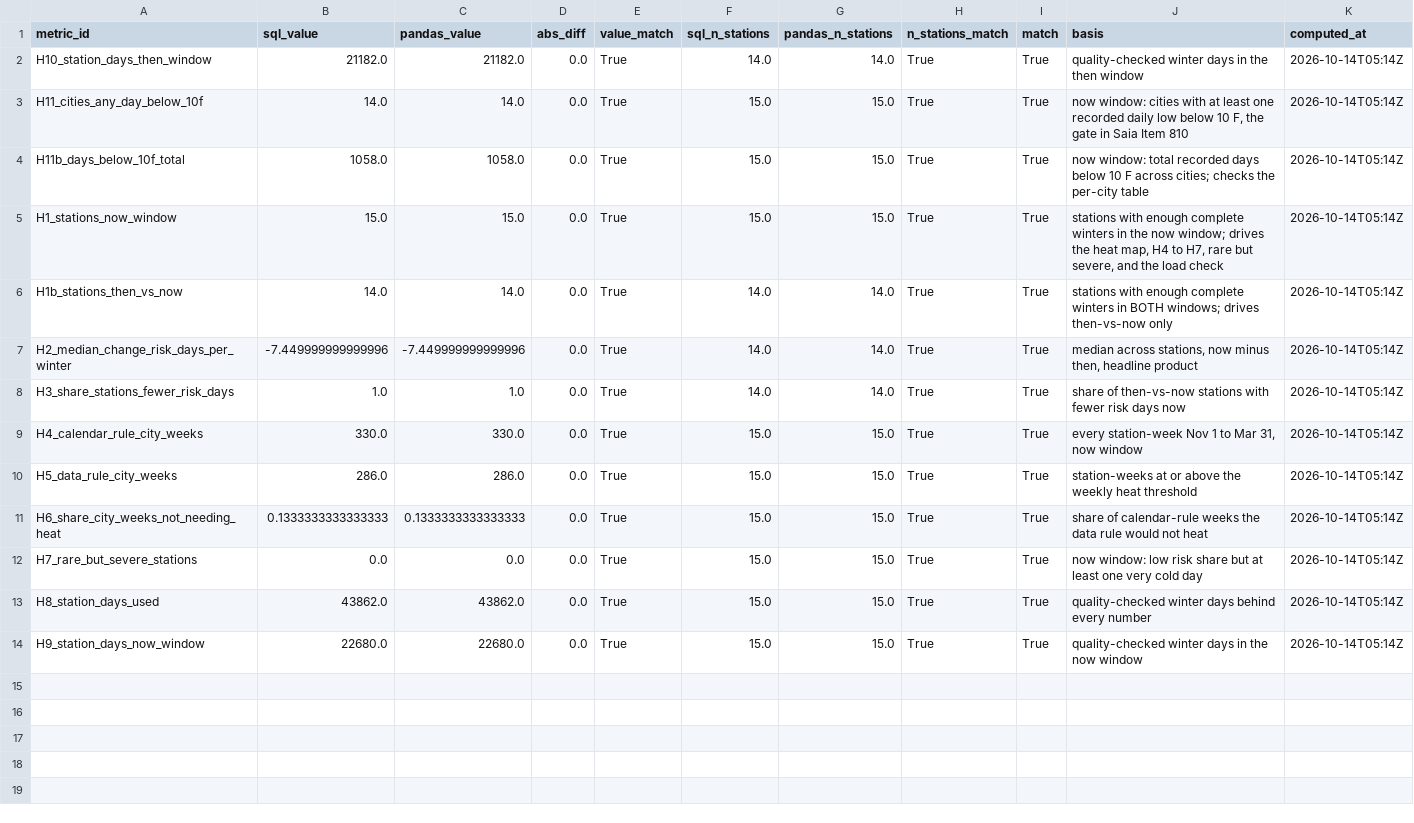
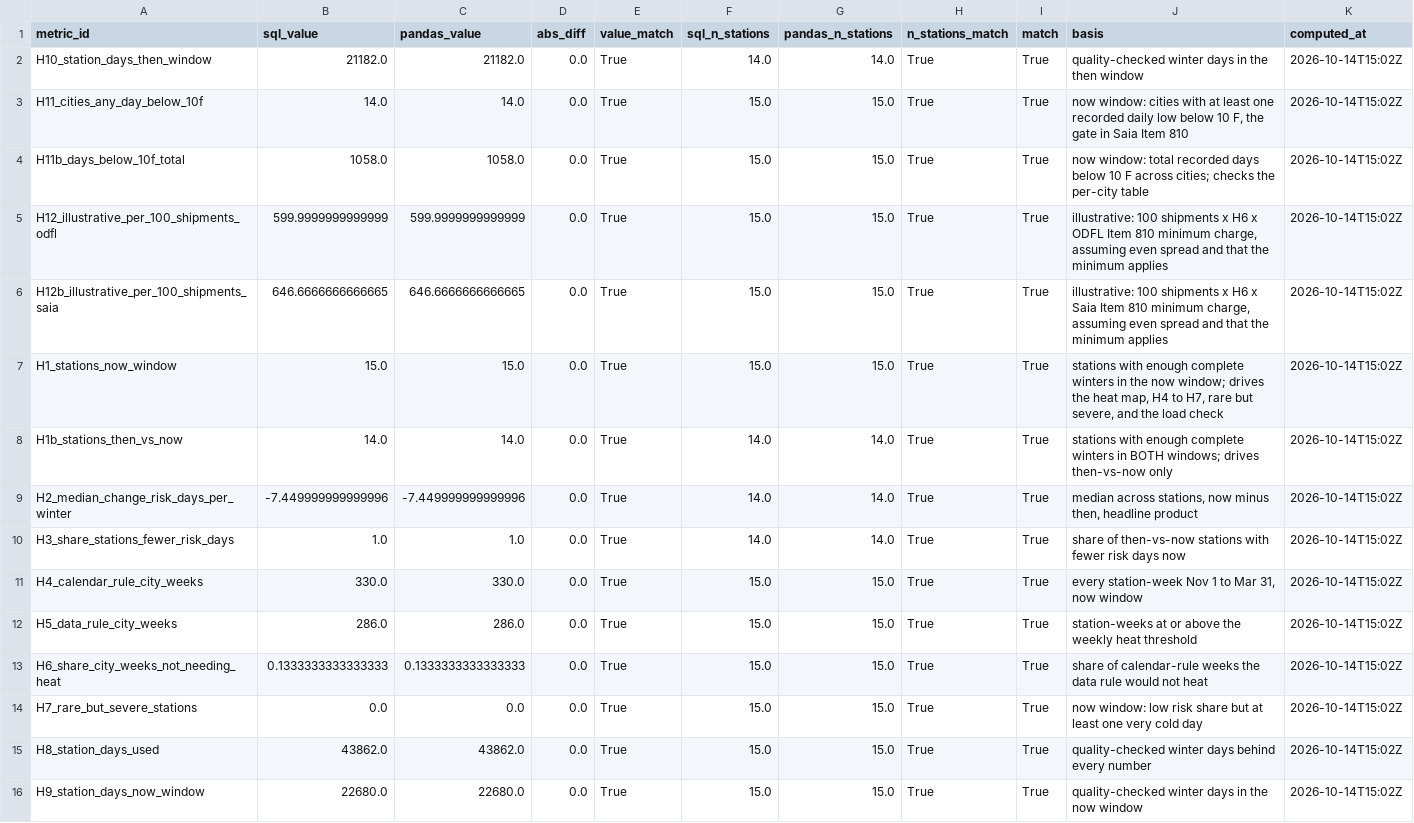
Before and after one commit to sof17brasil-lab/desk-ready, a CSV file: ledger/numbers_ledger.csv, drawn as a sheet.

```diff
--- a/ledger/numbers_ledger.csv
+++ b/ledger/numbers_ledger.csv
@@ -1,14 +1,16 @@
 metric_id,sql_value,pandas_value,abs_diff,value_match,sql_n_stations,pandas_n_stations,n_stations_match,match,basis,computed_at
-H10_station_days_then_window,21182.0,21182.0,0.0,True,14.0,14.0,True,True,quality-checked winter days in the then window,2026-10-14T05:14Z
-H11_cities_any_day_below_10f,14.0,14.0,0.0,True,15.0,15.0,True,True,"now window: cities with at least one recorded daily low below 10 F, the gate in Saia Item 810",2026-10-14T05:14Z
-H11b_days_below_10f_total,1058.0,1058.0,0.0,True,15.0,15.0,True,True,now window: total recorded days below 10 F across cities; checks the per-city table,2026-10-14T05:14Z
-H1_stations_now_window,15.0,15.0,0.0,True,15.0,15.0,True,True,"stations with enough complete winters in the now window; drives the heat map, H4 to H7, rare but severe, and the load check",2026-10-14T05:14Z
-H1b_stations_then_vs_now,14.0,14.0,0.0,True,14.0,14.0,True,True,stations with enough complete winters in BOTH windows; drives then-vs-now only,2026-10-14T05:14Z
-H2_median_change_risk_days_per_winter,-7.449999999999996,-7.449999999999996,0.0,True,14.0,14.0,True,True,"median across stations, now minus then, headline product",2026-10-14T05:14Z
-H3_share_stations_fewer_risk_days,1.0,1.0,0.0,True,14.0,14.0,True,True,share of then-vs-now stations with fewer risk days now,2026-10-14T05:14Z
-H4_calendar_rule_city_weeks,330.0,330.0,0.0,True,15.0,15.0,True,True,"every station-week Nov 1 to Mar 31, now window",2026-10-14T05:14Z
-H5_data_rule_city_weeks,286.0,286.0,0.0,True,15.0,15.0,True,True,station-weeks at or above the weekly heat threshold,2026-10-14T05:14Z
-H6_share_city_weeks_not_needing_heat,0.1333333333333333,0.1333333333333333,0.0,True,15.0,15.0,True,True,share of calendar-rule weeks the data rule would not heat,2026-10-14T05:14Z
-H7_rare_but_severe_stations,0.0,0.0,0.0,True,15.0,15.0,True,True,now window: low risk share but at least one very cold day,2026-10-14T05:14Z
-H8_station_days_used,43862.0,43862.0,0.0,True,15.0,15.0,True,True,quality-checked winter days behind every number,2026-10-14T05:14Z
-H9_station_days_now_window,22680.0,22680.0,0.0,True,15.0,15.0,True,True,quality-checked winter days in the now window,2026-10-14T05:14Z
+H10_station_days_then_window,21182.0,21182.0,0.0,True,14.0,14.0,True,True,quality-checked winter days in the then window,2026-10-14T15:02Z
+H11_cities_any_day_below_10f,14.0,14.0,0.0,True,15.0,15.0,True,True,"now window: cities with at least one recorded daily low below 10 F, the gate in Saia Item 810",2026-10-14T15:02Z
+H11b_days_below_10f_total,1058.0,1058.0,0.0,True,15.0,15.0,True,True,now window: total recorded days below 10 F across cities; checks the per-city table,2026-10-14T15:02Z
+H12_illustrative_per_100_shipments_odfl,599.9999999999999,599.9999999999999,0.0,True,15.0,15.0,True,True,"illustrative: 100 shipments x H6 x ODFL Item 810 minimum charge, assuming even spread and that the minimum applies",2026-10-14T15:02Z
+H12b_illustrative_per_100_shipments_saia,646.6666666666665,646.6666666666665,0.0,True,15.0,15.0,True,True,"illustrative: 100 shipments x H6 x Saia Item 810 minimum charge, assuming even spread and that the minimum applies",2026-10-14T15:02Z
+H1_stations_now_window,15.0,15.0,0.0,True,15.0,15.0,True,True,"stations with enough complete winters in the now window; drives the heat map, H4 to H7, rare but severe, and the load check",2026-10-14T15:02Z
+H1b_stations_then_vs_now,14.0,14.0,0.0,True,14.0,14.0,True,True,stations with enough complete winters in BOTH windows; drives then-vs-now only,2026-10-14T15:02Z
+H2_median_change_risk_days_per_winter,-7.449999999999996,-7.449999999999996,0.0,True,14.0,14.0,True,True,"median across stations, now minus then, headline product",2026-10-14T15:02Z
+H3_share_stations_fewer_risk_days,1.0,1.0,0.0,True,14.0,14.0,True,True,share of then-vs-now stations with fewer risk days now,2026-10-14T15:02Z
+H4_calendar_rule_city_weeks,330.0,330.0,0.0,True,15.0,15.0,True,True,"every station-week Nov 1 to Mar 31, now window",2026-10-14T15:02Z
+H5_data_rule_city_weeks,286.0,286.0,0.0,True,15.0,15.0,True,True,station-weeks at or above the weekly heat threshold,2026-10-14T15:02Z
+H6_share_city_weeks_not_needing_heat,0.1333333333333333,0.1333333333333333,0.0,True,15.0,15.0,True,True,share of calendar-rule weeks the data rule would not heat,2026-10-14T15:02Z
+H7_rare_but_severe_stations,0.0,0.0,0.0,True,15.0,15.0,True,True,now window: low risk share but at least one very cold day,2026-10-14T15:02Z
+H8_station_days_used,43862.0,43862.0,0.0,True,15.0,15.0,True,True,quality-checked winter days behind every number,2026-10-14T15:02Z
+H9_station_days_now_window,22680.0,22680.0,0.0,True,15.0,15.0,True,True,quality-checked winter days in the now window,2026-10-14T15:02Z
```
Also changed, not shown: 30 other files.
